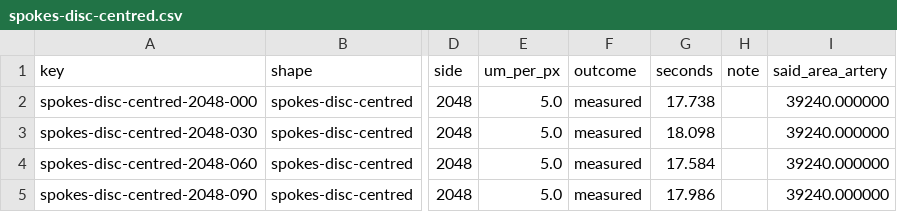
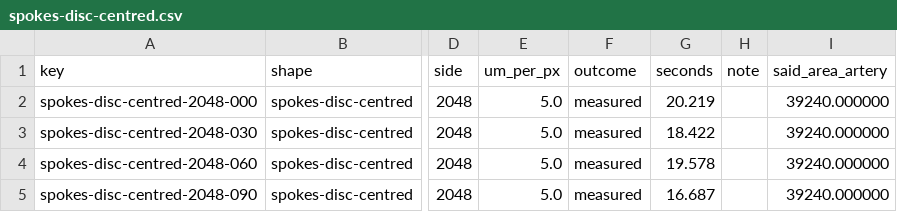
Before and after one commit to staskh/fundus-atlas, a CSV file: results/biomarker-synthetic/pvbm/spokes-disc-centred.csv, drawn as a sheet; only a part is shown, gaps mark what is left out; the diff names each change by its address in the sheet, - before the commit and + after, or states it on an @@ line.

```diff
--- a/results/biomarker-synthetic/pvbm/spokes-disc-centred.csv
+++ b/results/biomarker-synthetic/pvbm/spokes-disc-centred.csv
-G2 (seconds): 17.738
+G2 (seconds): 20.219
-G3 (seconds): 18.098
+G3 (seconds): 18.422
-G4 (seconds): 17.584
+G4 (seconds): 19.578
-G5 (seconds): 17.986
+G5 (seconds): 16.687
```
Also changed, not shown: results/biomarker-synthetic/pvbm/sinusoid.csv, results/biomarker-synthetic/pvbm/spokes-macula-centred.csv, 26 other files.
